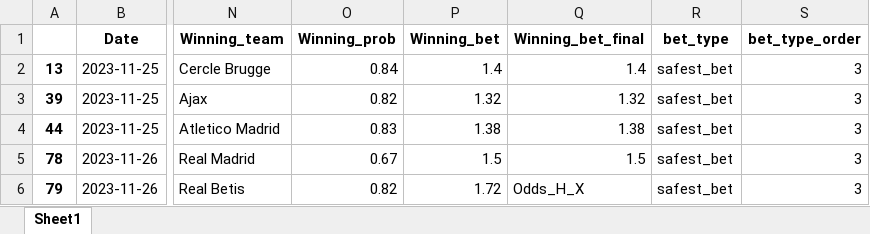
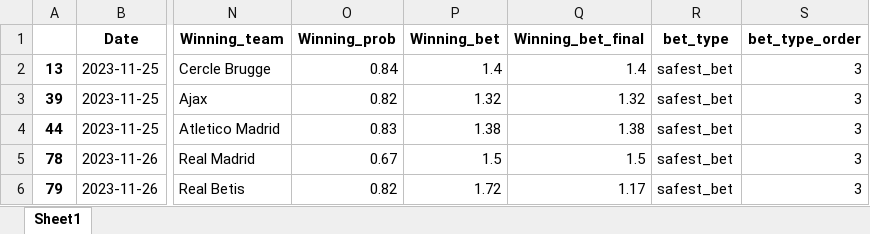
Before and after one commit to alanhassan/soccerprediction, an Excel workbook: new_tips.xlsx, sheet Sheet1, drawn as a sheet; only a part is shown, gaps mark what is left out; values as stored, in another font and other column widths than the file's, no borders; the diff names each change by its address in the sheet, - before the commit and + after, or states it on an @@ line.

Commit message:
your commit message

```diff
--- a/new_tips.xlsx (sheet Sheet1)
+++ b/new_tips.xlsx (sheet Sheet1)
-Q6 (Winning_bet_final): Odds_H_X
+Q6 (Winning_bet_final): 1.17
```
